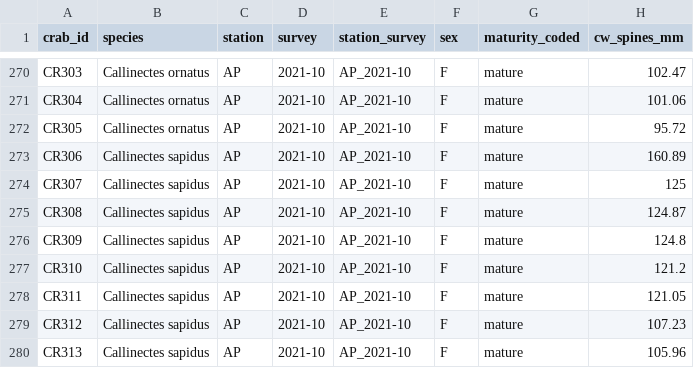
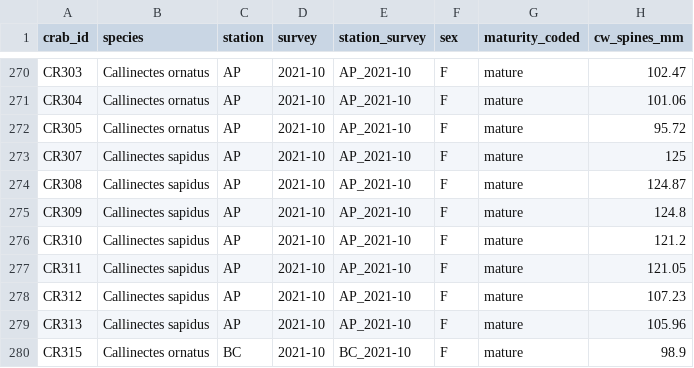
Before and after one commit to opares/Bluecrab_PuertoRico, a CSV file: Bluecrab_PuertoRico_submission_Final_Revised/data/analysis_ready/size_all_measured_crabs.csv, drawn as a sheet; only a part is shown, gaps mark what is left out; the shorter side is filled out with more unchanged rows; the diff names each change by its address in the sheet, - before the commit and + after, or states it on an @@ line.

Commit message:
Blank CR306's recorded width; refit C. sapidus size model without random intercept
- data/clean: CR306's spine width (160.89 mm) was a recording error and
  is now blank; size_all_measured_crabs.csv, size_lmm_crabs_ge75mm.csv and
  weight_length_crabs.csv rebuilt (no other derived file changes)
- size_analysis.R: for C. sapidus the station-survey random intercept is
  estimated at zero (LRT p = 0.95) and the df approximations are unstable,
  so the final model is fitted without it; C. bocourti unchanged
- figures/Figure_4_size_frequency.png redrawn (C. sapidus n = 94)
- README notes updated

```diff
--- a/Bluecrab_PuertoRico_submission_Final_Revised/data/analysis_ready/size_all_measured_crabs.csv
+++ b/Bluecrab_PuertoRico_submission_Final_Revised/data/analysis_ready/size_all_measured_crabs.csv
-row 273: CR306 | Callinectes sapidus | AP | 2021-10 | AP_2021-10 | F | mature | 160.89
```
Also changed, not shown: Bluecrab_PuertoRico_submission_Final_Revised/data/analysis_ready/size_lmm_crabs_ge75mm.csv, Bluecrab_PuertoRico_submission_Final_Revised/data/analysis_ready/weight_length_crabs.csv, 5 other files.
